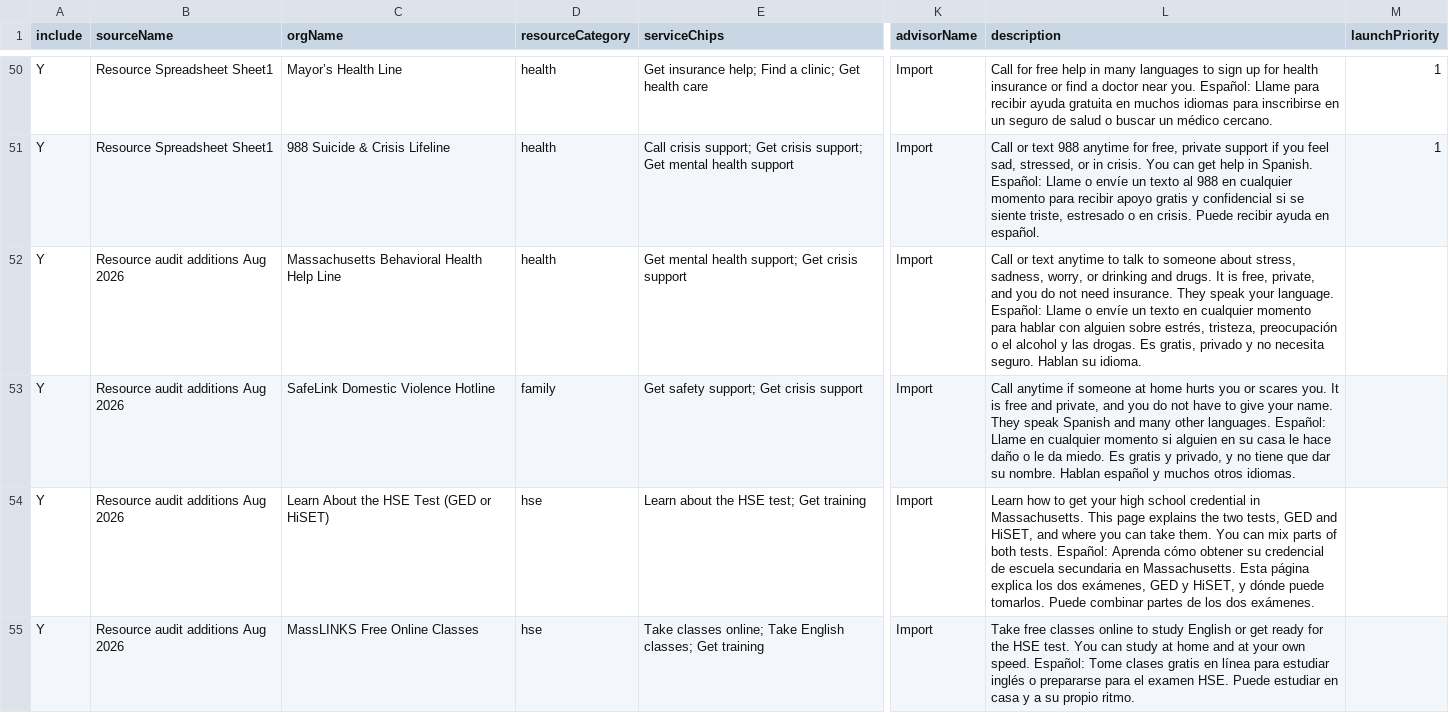
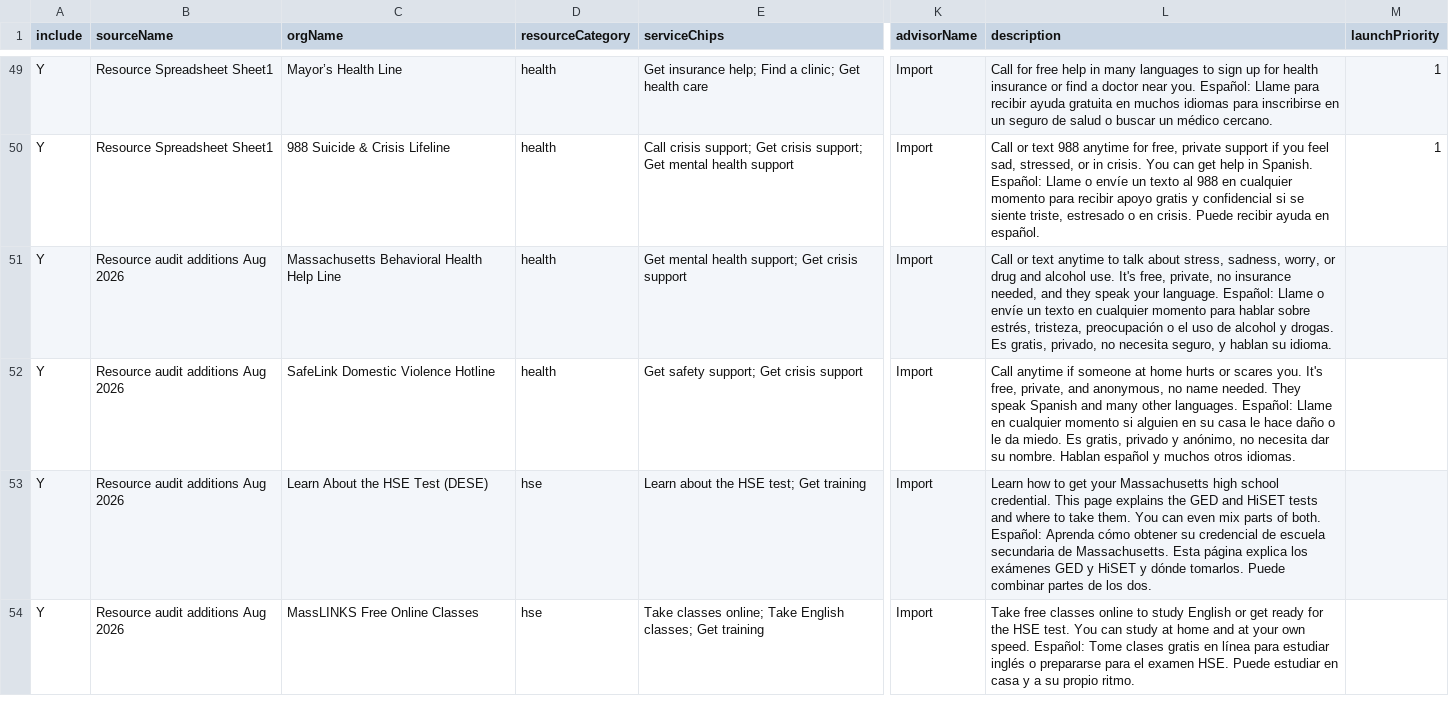
Before and after one commit to marlanamc/advisor-bulletin, a CSV file: data/resource-import-template.csv, drawn as a sheet; only a part is shown, gaps mark what is left out; addresses are those after the commit; the diff covers the shown part only; the diff names each change by its address in the sheet, - before the commit and + after, or states it on an @@ line.

```diff
--- a/data/resource-import-template.csv
+++ b/data/resource-import-template.csv
-L51 (description): …to talk to someone about stress, sadness, worry, or drinking and drugs. It is free, private, and you do not need insurance. They speak your language. Español: Llame o envíe un texto en cualquier momento para hablar con alguien sobre estrés, tristeza, preocupación o el alcohol y las drogas. Es gratis, privado y no necesita seguro. Hablan su idioma.
+L51 (description): …to talk about stress, sadness, worry, or drug and alcohol use. It's free, private, no insurance needed, and they speak your language. Español: Llame o envíe un texto en cualquier momento para hablar sobre estrés, tristeza, preocupación o el uso de alcohol y drogas. Es gratis, privado, no necesita seguro, y hablan su idioma.
-D52 (resourceCategory): family
+D52 (resourceCategory): health
-L52 (description): …home hurts you or scares you. It is free and private, and you do not have to give your name. They speak Spanish and many other languages. Español: Llame en cualquier momento si alguien en su casa le hace daño o le da miedo. Es gratis y privado, y no tiene que dar su…
+L52 (description): …home hurts or scares you. It's free, private, and anonymous, no name needed. They speak Spanish and many other languages. Español: Llame en cualquier momento si alguien en su casa le hace daño o le da miedo. Es gratis, privado y anónimo, no necesita dar su…
-C53 (orgName): Learn About the HSE Test (GED or HiSET)
+C53 (orgName): Learn About the HSE Test (DESE)
-L53 (description): …get your high school credential in Massachusetts. This page explains the two tests, GED and HiSET, and where you can take them. You can mix parts of both tests. Español: Aprenda cómo obtener su credencial de escuela secundaria en Massachusetts. Esta página explica los dos exámenes, GED y HiSET, y dónde puede tomarlos. Puede combinar partes de los dos exámenes.
+L53 (description): …get your Massachusetts high school credential. This page explains the GED and HiSET tests and where to take them. You can even mix parts of both. Español: Aprenda cómo obtener su credencial de escuela secundaria de Massachusetts. Esta página explica los exámenes GED y HiSET y dónde tomarlos. Puede combinar partes de los dos.
```
Also changed, not shown: 1 removed row and 19 edited cells elsewhere in this file, data/resource-additions-2026-08.csv, 1 other file.
